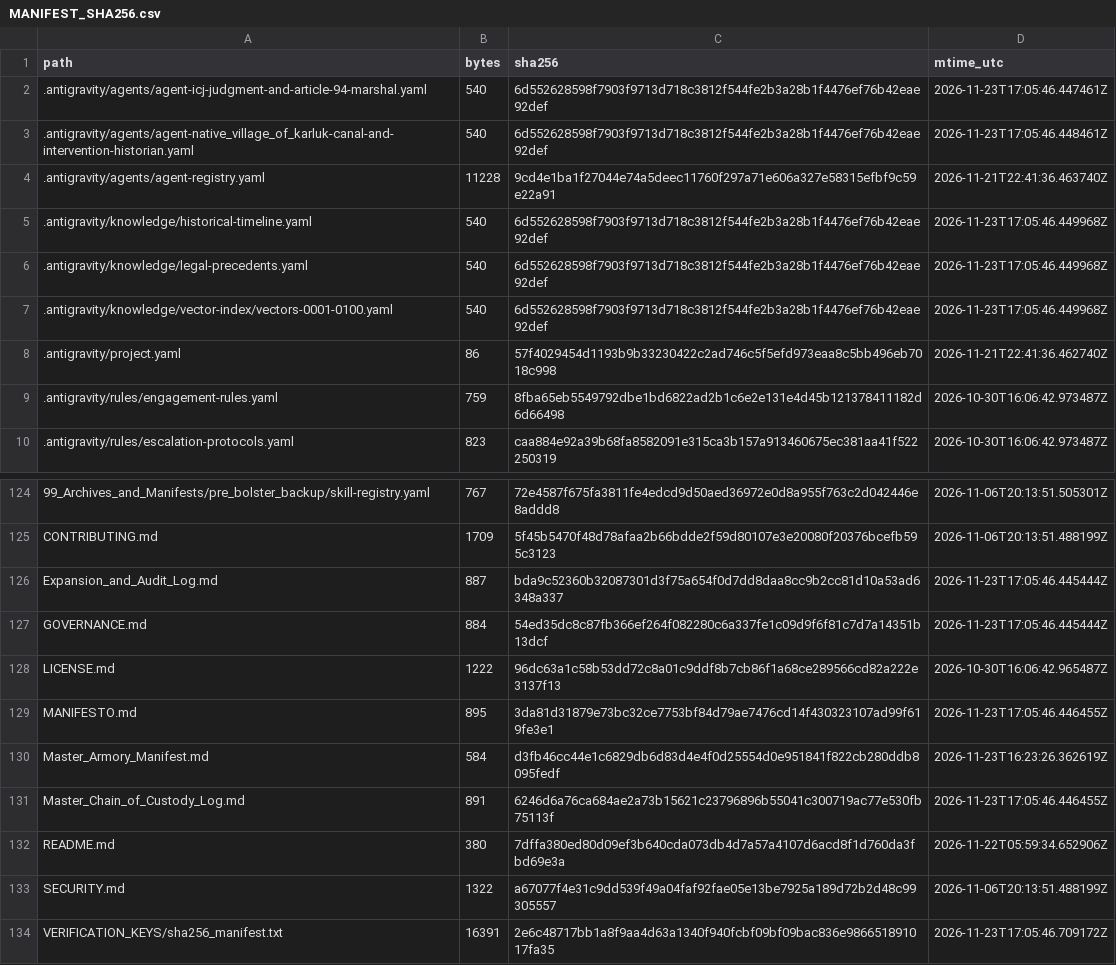
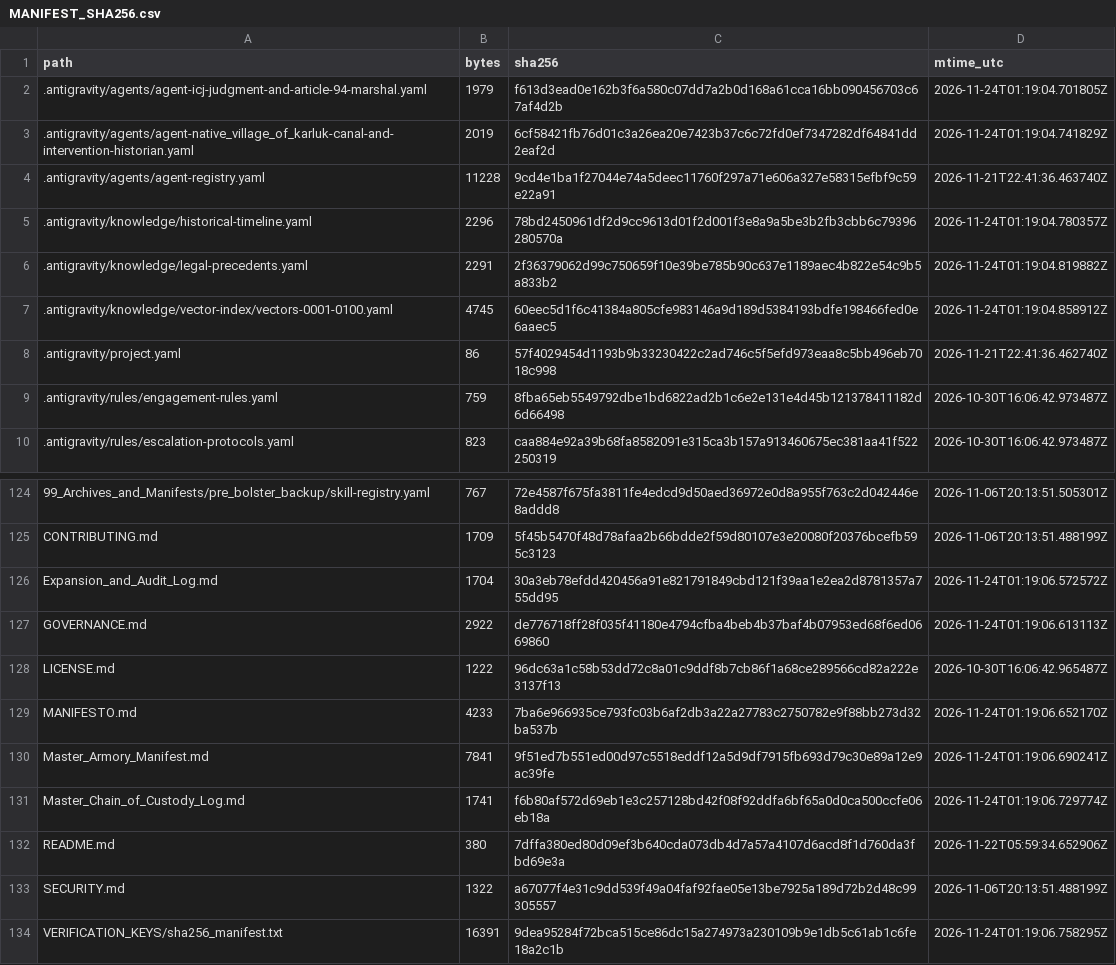
Before and after one commit to GlobalRestitutionAlliance/turtle-island-us-ak-native-village-of-karluk-master-litigation, a CSV file: 99_Archives_and_Manifests/MANIFEST_SHA256.csv, drawn as a sheet; only a part is shown, gaps mark what is left out; the diff covers the shown part only.

```diff
--- a/99_Archives_and_Manifests/MANIFEST_SHA256.csv
+++ b/99_Archives_and_Manifests/MANIFEST_SHA256.csv
@@ -1,8 +1,8 @@
 path,bytes,sha256,mtime_utc
-.antigravity/agents/agent-icj-judgment-and-article-94-marshal.yaml,540,6d552628598f7903f9713d718c3812f544fe2b3a28b1f4476ef76b42eae92def,2026-11-23T17:05:46.447461Z
-.antigravity/agents/agent-native_village_of_karluk-canal-and-intervention-historian.yaml,540,6d552628598f7903f9713d718c3812f544fe2b3a28b1f4476ef76b42eae92def,2026-11-23T17:05:46.448461Z
+.antigravity/agents/agent-icj-judgment-and-article-94-marshal.yaml,1979,f613d3ead0e162b3f6a580c07dd7a2b0d168a61cca16bb090456703c67af4d2b,2026-11-24T01:19:04.701805Z
+.antigravity/agents/agent-native_village_of_karluk-canal-and-intervention-historian.yaml,2019,6cf58421fb76d01c3a26ea20e7423b37c6c72fd0ef7347282df64841dd2eaf2d,2026-11-24T01:19:04.741829Z
 .antigravity/agents/agent-registry.yaml,11228,9cd4e1ba1f27044e74a5deec11760f297a71e606a327e58315efbf9c59e22a91,2026-11-21T22:41:36.463740Z
-.antigravity/knowledge/historical-timeline.yaml,540,6d552628598f7903f9713d718c3812f544fe2b3a28b1f4476ef76b42eae92def,2026-11-23T17:05:46.449968Z
-.antigravity/knowledge/legal-precedents.yaml,540,6d552628598f7903f9713d718c3812f544fe2b3a28b1f4476ef76b42eae92def,2026-11-23T17:05:46.449968Z
-.antigravity/knowledge/vector-index/vectors-0001-0100.yaml,540,6d552628598f7903f9713d718c3812f544fe2b3a28b1f4476ef76b42eae92def,2026-11-23T17:05:46.449968Z
+.antigravity/knowledge/historical-timeline.yaml,2296,78bd2450961df2d9cc9613d01f2d001f3e8a9a5be3b2fb3cbb6c79396280570a,2026-11-24T01:19:04.780357Z
+.antigravity/knowledge/legal-precedents.yaml,2291,2f36379062d99c750659f10e39be785b90c637e1189aec4b822e54c9b5a833b2,2026-11-24T01:19:04.819882Z
+.antigravity/knowledge/vector-index/vectors-0001-0100.yaml,4745,60eec5d1f6c41384a805cfe983146a9d189d5384193bdfe198466fed0e6aaec5,2026-11-24T01:19:04.858912Z
 .antigravity/project.yaml,86,57f4029454d1193b9b33230422c2ad746c5f5efd973eaa8c5bb496eb7018c998,2026-11-21T22:41:36.462740Z
@@ -125,10 +125,10 @@ path,bytes,sha256,mtime_utc
 CONTRIBUTING.md,1709,5f45b5470f48d78afaa2b66bdde2f59d80107e3e20080f20376bcefb595c3123,2026-11-06T20:13:51.488199Z
-Expansion_and_Audit_Log.md,887,bda9c52360b32087301d3f75a654f0d7dd8daa8cc9b2cc81d10a53ad6348a337,2026-11-23T17:05:46.445444Z
-GOVERNANCE.md,884,54ed35dc8c87fb366ef264f082280c6a337fe1c09d9f6f81c7d7a14351b13dcf,2026-11-23T17:05:46.445444Z
+Expansion_and_Audit_Log.md,1704,30a3eb78efdd420456a91e821791849cbd121f39aa1e2ea2d8781357a755dd95,2026-11-24T01:19:06.572572Z
+GOVERNANCE.md,2922,de776718ff28f035f41180e4794cfba4beb4b37baf4b07953ed68f6ed0669860,2026-11-24T01:19:06.613113Z
 LICENSE.md,1222,96dc63a1c58b53dd72c8a01c9ddf8b7cb86f1a68ce289566cd82a222e3137f13,2026-10-30T16:06:42.965487Z
-MANIFESTO.md,895,3da81d31879e73bc32ce7753bf84d79ae7476cd14f430323107ad99f619fe3e1,2026-11-23T17:05:46.446455Z
-Master_Armory_Manifest.md,584,d3fb46cc44e1c6829db6d83d4e4f0d25554d0e951841f822cb280ddb8095fedf,2026-11-23T16:23:26.362619Z
-Master_Chain_of_Custody_Log.md,891,6246d6a76ca684ae2a73b15621c23796896b55041c300719ac77e530fb75113f,2026-11-23T17:05:46.446455Z
+MANIFESTO.md,4233,7ba6e966935ce793fc03b6af2db3a22a27783c2750782e9f88bb273d32ba537b,2026-11-24T01:19:06.652170Z
+Master_Armory_Manifest.md,7841,9f51ed7b551ed00d97c5518eddf12a5d9df7915fb693d79c30e89a12e9ac39fe,2026-11-24T01:19:06.690241Z
+Master_Chain_of_Custody_Log.md,1741,f6b80af572d69eb1e3c257128bd42f08f92ddfa6bf65a0d0ca500ccfe06eb18a,2026-11-24T01:19:06.729774Z
 README.md,380,7dffa380ed80d09ef3b640cda073db4d7a57a4107d6acd8f1d760da3fbd69e3a,2026-11-22T05:59:34.652906Z
 SECURITY.md,1322,a67077f4e31c9dd539f49a04faf92fae05e13be7925a189d72b2d48c99305557,2026-11-06T20:13:51.488199Z
-VERIFICATION_KEYS/sha256_manifest.txt,16391,2e6c48717bb1a8f9aa4d63a1340f940fcbf09bf09bac836e986651891017fa35,2026-11-23T17:05:46.709172Z
+VERIFICATION_KEYS/sha256_manifest.txt,16391,9dea95284f72bca515ce86dc15a274973a230109b9e1db5c61ab1c6fe18a2c1b,2026-11-24T01:19:06.758295Z
```
Also changed, not shown: 84 edited cells elsewhere in this file, 39 other files.
